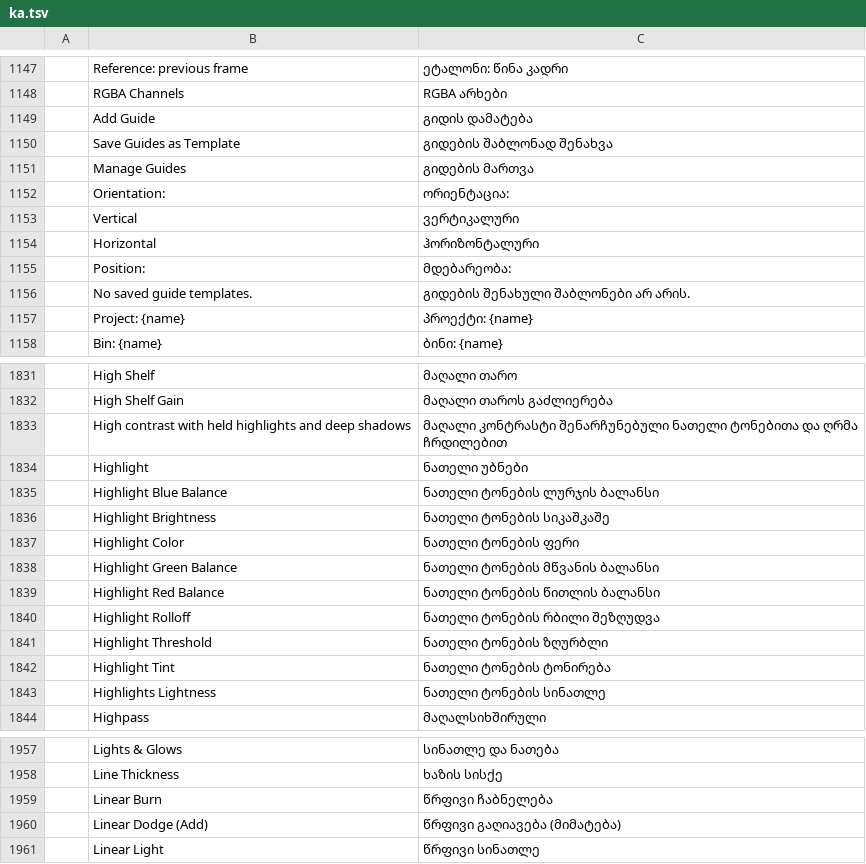
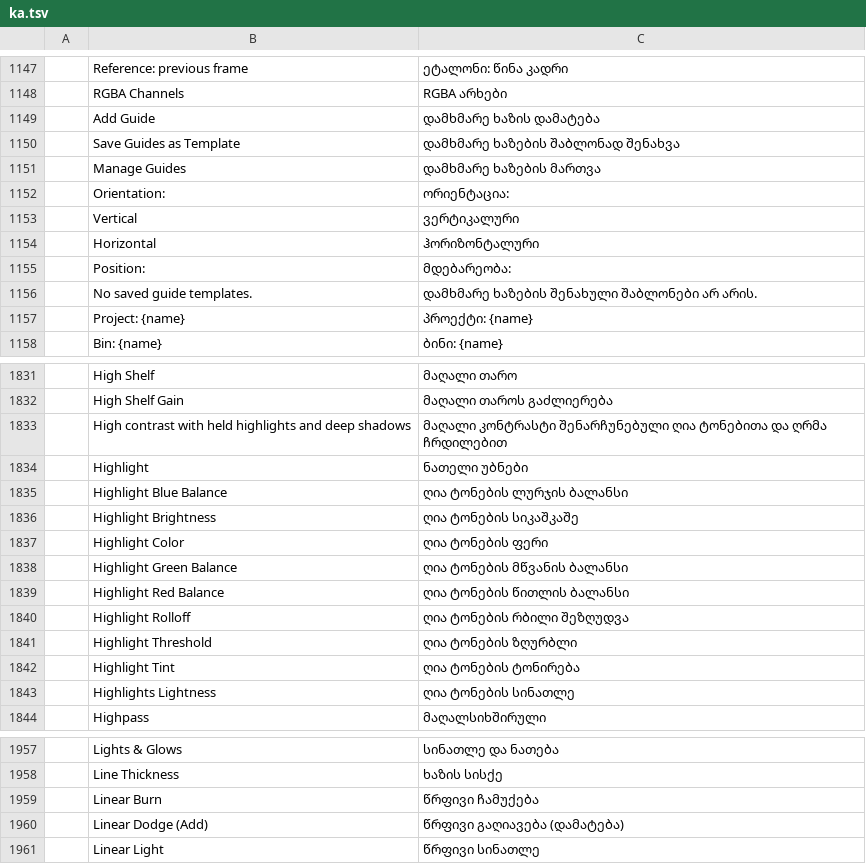
Before and after one commit to devius/filmcraft, a TSV file: crates/ui-egui/src/i18n/ka.tsv, drawn as a sheet; only a part is shown, gaps mark what is left out; the diff covers the shown part only.

```diff
--- a/crates/ui-egui/src/i18n/ka.tsv
+++ b/crates/ui-egui/src/i18n/ka.tsv
@@ -1148,5 +1148,5 @@
 	RGBA Channels	RGBA არხები
-	Add Guide	გიდის დამატება
-	Save Guides as Template	გიდების შაბლონად შენახვა
-	Manage Guides	გიდების მართვა
+	Add Guide	დამხმარე ხაზის დამატება
+	Save Guides as Template	დამხმარე ხაზების შაბლონად შენახვა
+	Manage Guides	დამხმარე ხაზების მართვა
 	Orientation:	ორიენტაცია:
@@ -1155,3 +1155,3 @@
 	Position:	მდებარეობა:
-	No saved guide templates.	გიდების შენახული შაბლონები არ არის.
+	No saved guide templates.	დამხმარე ხაზების შენახული შაბლონები არ არის.
 	Project: {name}	პროექტი: {name}
@@ -1832,13 +1832,13 @@
 	High Shelf Gain	მაღალი თაროს გაძლიერება
-	High contrast with held highlights and deep shadows	მაღალი კონტრასტი შენარჩუნებული ნათელი ტონებითა და ღრმა ჩრდილებით
+	High contrast with held highlights and deep shadows	მაღალი კონტრასტი შენარჩუნებული ღია ტონებითა და ღრმა ჩრდილებით
 	Highlight	ნათელი უბნები
-	Highlight Blue Balance	ნათელი ტონების ლურჯის ბალანსი
-	Highlight Brightness	ნათელი ტონების სიკაშკაშე
-	Highlight Color	ნათელი ტონების ფერი
-	Highlight Green Balance	ნათელი ტონების მწვანის ბალანსი
-	Highlight Red Balance	ნათელი ტონების წითლის ბალანსი
-	Highlight Rolloff	ნათელი ტონების რბილი შეზღუდვა
-	Highlight Threshold	ნათელი ტონების ზღურბლი
-	Highlight Tint	ნათელი ტონების ტონირება
-	Highlights Lightness	ნათელი ტონების სინათლე
+	Highlight Blue Balance	ღია ტონების ლურჯის ბალანსი
+	Highlight Brightness	ღია ტონების სიკაშკაშე
+	Highlight Color	ღია ტონების ფერი
+	Highlight Green Balance	ღია ტონების მწვანის ბალანსი
+	Highlight Red Balance	ღია ტონების წითლის ბალანსი
+	Highlight Rolloff	ღია ტონების რბილი შეზღუდვა
+	Highlight Threshold	ღია ტონების ზღურბლი
+	Highlight Tint	ღია ტონების ტონირება
+	Highlights Lightness	ღია ტონების სინათლე
 	Highpass	მაღალსიხშირული
@@ -1958,4 +1958,4 @@
 	Line Thickness	ხაზის სისქე
-	Linear Burn	წრფივი ჩაბნელება
-	Linear Dodge (Add)	წრფივი გაღიავება (მიმატება)
+	Linear Burn	წრფივი ჩამუქება
+	Linear Dodge (Add)	წრფივი გაღიავება (დამატება)
 	Linear Light	წრფივი სინათლე
```
Also changed, not shown: 64 edited cells elsewhere in this file.
